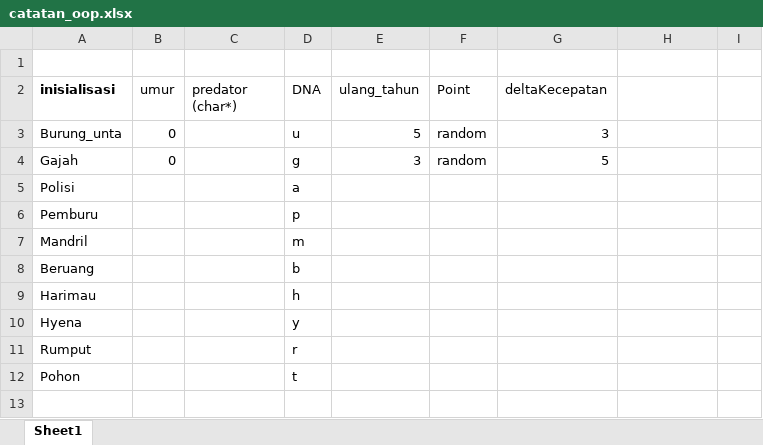
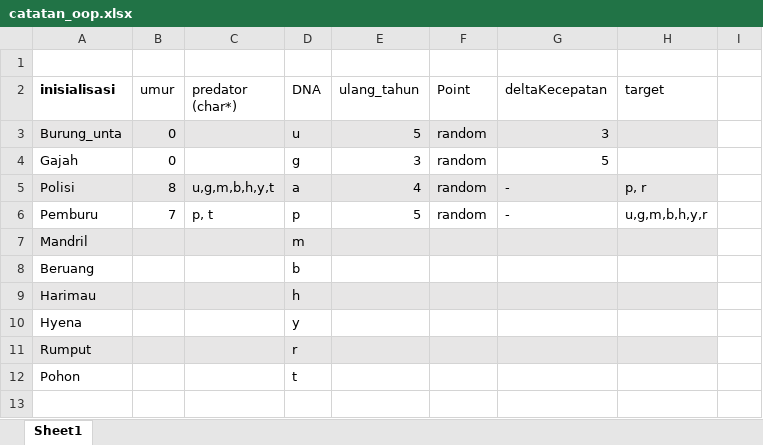
Before and after one commit to monstergelo/Makhluk, an Excel workbook: catatan_oop.xlsx, sheet Sheet1, drawn as a sheet; only a part is shown; values as stored, in another font and other column widths than the file's, no borders; removed rows and columns are numbered as before the commit, all else as after; the diff names each change by its address in the sheet, - before the commit and + after, or states it on an @@ line.

Commit message:
Udpate

```diff
--- a/catatan_oop.xlsx (sheet Sheet1)
+++ b/catatan_oop.xlsx (sheet Sheet1)
-H2: (empty)
+H2: target
-A3:H3 fill: none
+A3:H3 fill: #E7E6E6
-row 5: Polisi |  |  | a
-row 6: Pemburu |  |  | p
+row 5: Polisi | 8 | u,g,m,b,h,y,t | a | 4 | random | - | p, r
+row 6: Pemburu | 7 | p, t | p | 5 | random | - | u,g,m,b,h,y,r
-A7:H7 fill: none
+A7:H7 fill: #E7E6E6
-A9:H9 fill: none
+A9:H9 fill: #E7E6E6
-A11:H11 fill: none
+A11:H11 fill: #E7E6E6
```
